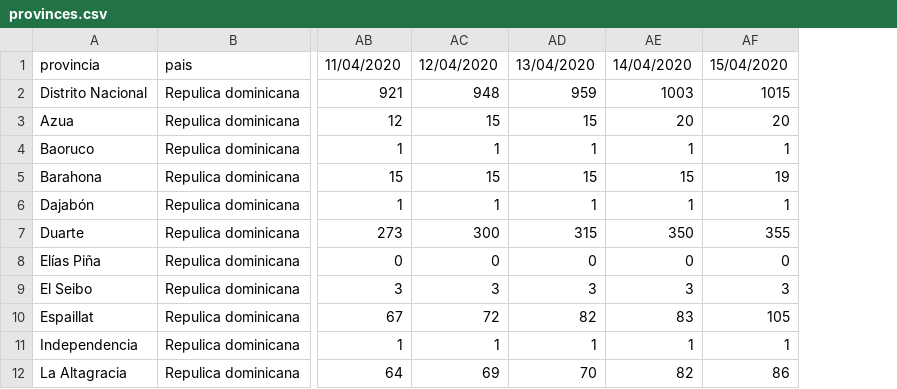
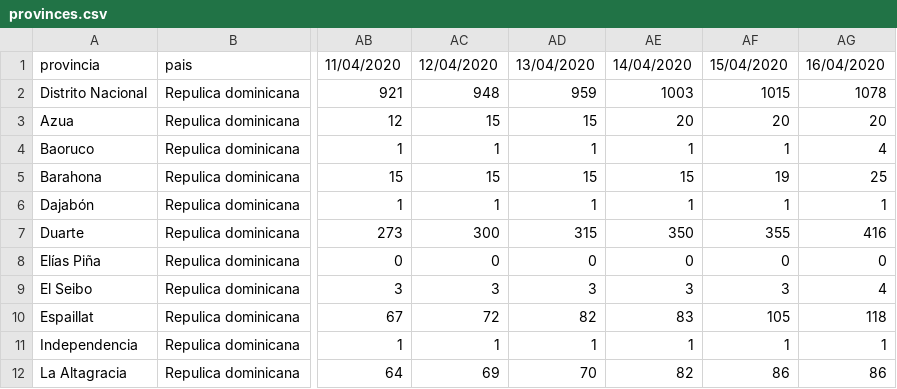
Before and after one commit to OliverArthur/covid-19-rd-data, a CSV file: provinces.csv, drawn as a sheet; only a part is shown, gaps mark what is left out; the diff names each change by its address in the sheet, - before the commit and + after, or states it on an @@ line.

Commit message:
update data

```diff
--- a/provinces.csv
+++ b/provinces.csv
+column AG, rows 1-12: 16/04/2020 | 1078 | 20 | 4 | 25 | 1 | 416 | 0 | 4 | 118 | 1 | 86
```
Also changed, not shown: case-per-provinces.csv, confirmed.csv, 2 other files.
